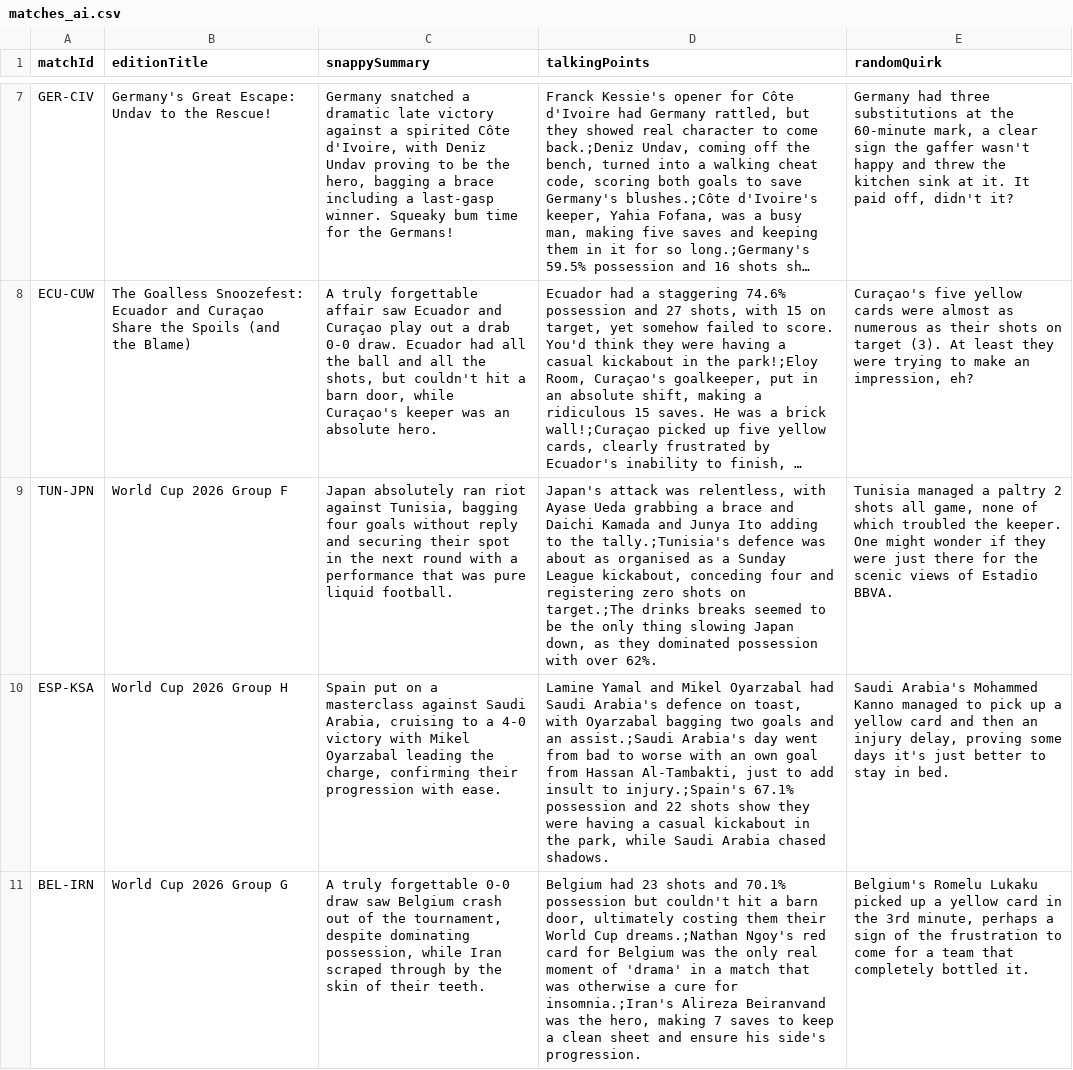
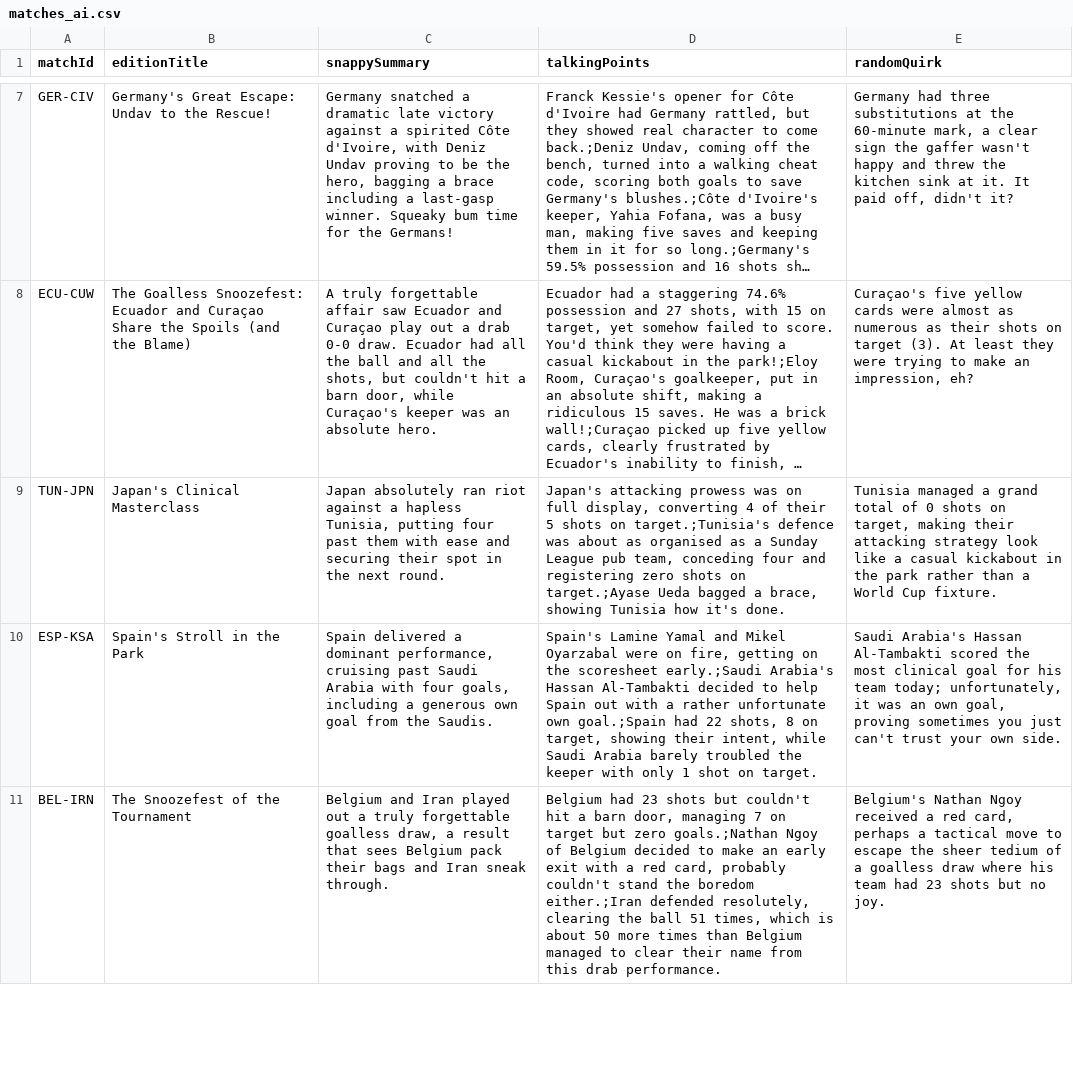
Before and after one commit to bhaisbhai/worldcup2026, a CSV file: public/assets/ai/csv/matches_ai.csv, drawn as a sheet; only a part is shown, gaps mark what is left out; long unchanged cells end in …; the diff covers the shown part only; the diff names each change by its address in the sheet, - before the commit and + after, or states it on an @@ line.

```diff
--- a/public/assets/ai/csv/matches_ai.csv
+++ b/public/assets/ai/csv/matches_ai.csv
-B9 (editionTitle): World Cup 2026 Group F
+B9 (editionTitle): Japan's Clinical Masterclass
-C9 (snappySummary): …riot against Tunisia, bagging four goals without reply and securing their spot in the next round with a performance that was pure liquid football.
+C9 (snappySummary): …riot against a hapless Tunisia, putting four past them with ease and securing their spot in the next round.
-D9 (talkingPoints): Japan's attack was relentless, with Ayase Ueda grabbing a brace and Daichi Kamada and Junya Ito adding to the tally.;Tunisia's defence was about as organised as a Sunday League kickabout, conceding four and registering zero shots on target.;The drinks breaks seemed to be the only thing slowing Japan down, as they dominated possession with over 62%.
+D9 (talkingPoints): Japan's attacking prowess was on full display, converting 4 of their 5 shots on target.;Tunisia's defence was about as organised as a Sunday League pub team, conceding four and registering zero shots on target.;Ayase Ueda bagged a brace, showing Tunisia how it's done.
-E9 (randomQuirk): …managed a paltry 2 shots all game, none of which troubled the keeper. One might wonder if they were just there for the scenic views of Estadio BBVA.
+E9 (randomQuirk): …managed a grand total of 0 shots on target, making their attacking strategy look like a casual kickabout in the park rather than a World Cup fixture.
-B10 (editionTitle): World Cup 2026 Group H
+B10 (editionTitle): Spain's Stroll in the Park
-C10 (snappySummary): Spain put on a masterclass against Saudi Arabia, cruising to a 4-0 victory with Mikel Oyarzabal leading the charge, confirming their progression with ease.
+C10 (snappySummary): Spain delivered a dominant performance, cruising past Saudi Arabia with four goals, including a generous own goal from the Saudis.
-D10 (talkingPoints): Lamine Yamal and Mikel Oyarzabal had Saudi Arabia's defence on toast, with Oyarzabal bagging two goals and an assist.;Saudi Arabia's day went from bad to worse with an own goal from Hassan Al-Tambakti, just to add insult to injury.;Spain's 67.1% possession and 22 shots show they were having a casual kickabout in the park, while Saudi Arabia chased shadows.
+D10 (talkingPoints): Spain's Lamine Yamal and Mikel Oyarzabal were on fire, getting on the scoresheet early.;Saudi Arabia's Hassan Al-Tambakti decided to help Spain out with a rather unfortunate own goal.;Spain had 22 shots, 8 on target, showing their intent, while Saudi Arabia barely troubled the keeper with only 1 shot on target.
-E10 (randomQuirk): Saudi Arabia's Mohammed Kanno managed to pick up a yellow card and then an injury delay, proving some days it's just better to stay in bed.
+E10 (randomQuirk): Saudi Arabia's Hassan Al-Tambakti scored the most clinical goal for his team today; unfortunately, it was an own goal, proving sometimes you just can't trust your own side.
-B11 (editionTitle): World Cup 2026 Group G
+B11 (editionTitle): The Snoozefest of the Tournament
-C11 (snappySummary): A truly forgettable 0-0 draw saw Belgium crash out of the tournament, despite dominating possession, while Iran scraped through by the skin of their teeth.
+C11 (snappySummary): Belgium and Iran played out a truly forgettable goalless draw, a result that sees Belgium pack their bags and Iran sneak through.
-D11 (talkingPoints): …23 shots and 70.1% possession but couldn't hit a barn door, ultimately costing them their World Cup dreams.;Nathan Ngoy's red card for Belgium was the only real moment of 'drama' in a match that was otherwise a cure for insomnia.;Iran's Alireza Beiranvand was the hero, making 7 saves to keep a clean sheet and ensure his side's progression.
+D11 (talkingPoints): …23 shots but couldn't hit a barn door, managing 7 on target but zero goals.;Nathan Ngoy of Belgium decided to make an early exit with a red card, probably couldn't stand the boredom either.;Iran defended resolutely, clearing the ball 51 times, which is about 50 more times than Belgium managed to clear their name from this drab performance.
-E11 (randomQuirk): Belgium's Romelu Lukaku picked up a yellow card in the 3rd minute, perhaps a sign of the frustration to come for a team that completely bottled it.
+E11 (randomQuirk): Belgium's Nathan Ngoy received a red card, perhaps a tactical move to escape the sheer tedium of a goalless draw where his team had 23 shots but no joy.
```
Also changed, not shown: 8 edited cells elsewhere in this file, public/assets/ai/csv/days_ai.csv, public/assets/ai/csv/teams_ai.csv, 3 other files.
